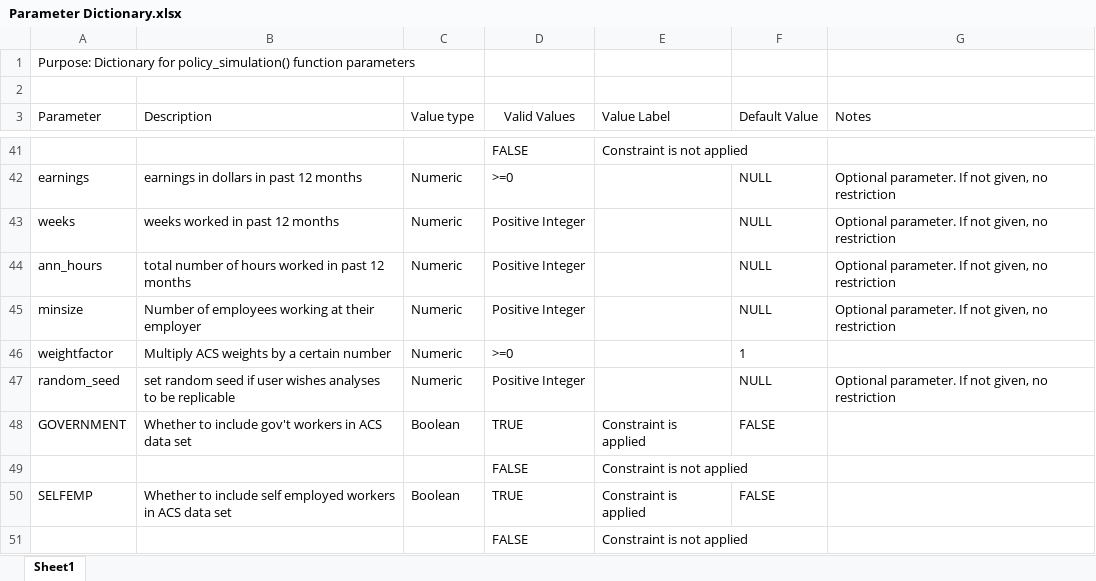
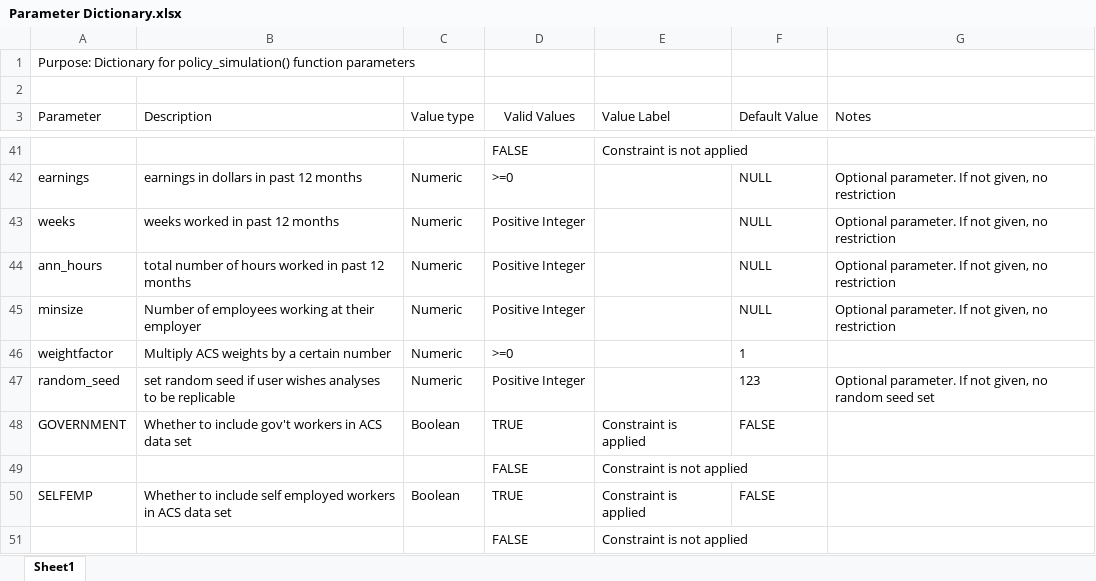
Before and after one commit to clzhang1547/microsim_R, an Excel workbook: Documentation/Parameter Dictionary.xlsx, sheet Sheet1, drawn as a sheet; only a part is shown, gaps mark what is left out; values as stored, in another font and other column widths than the file's, no borders; table styles not drawn; the diff names each change by its address in the sheet, - before the commit and + after, or states it on an @@ line.

Commit message:
Additional Documentation

```diff
--- a/Documentation/Parameter Dictionary.xlsx (sheet Sheet1)
+++ b/Documentation/Parameter Dictionary.xlsx (sheet Sheet1)
-F47 (Default Value): NULL
+F47 (Default Value): 123
-G47 (Notes): …given, no restriction
+G47 (Notes): …given, no random seed set
```
Also changed, not shown: 2 other files.
